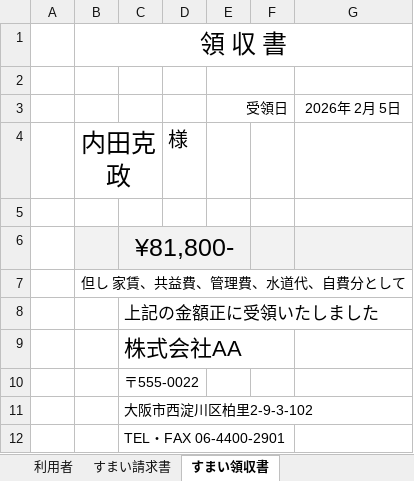
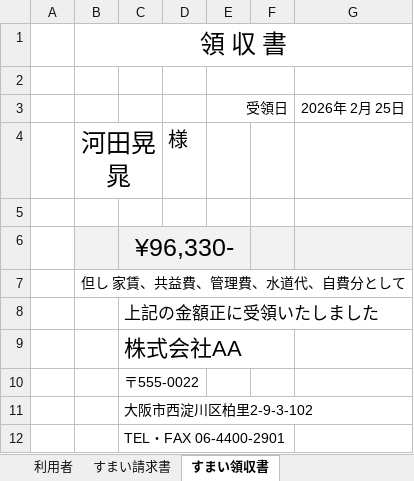
Before and after one commit to aayofujiwara-tech/Invoice-creation-tobaraku, an Excel workbook: 参考/ええすまい請求(パシフィック).xlsx, sheet すまい領収書, drawn as a sheet; values as stored, in another font and other column widths than the file's, no borders; charts and pictures not drawn; the diff names each change by its address in the sheet, - before the commit and + after, or states it on an @@ line.

```diff
--- a/参考/ええすまい請求(パシフィック).xlsx (sheet すまい領収書)
+++ b/参考/ええすまい請求(パシフィック).xlsx (sheet すまい領収書)
-G3: 2026年 2月 5日
+G3: 2026年 2月 25日
-B4: 内田克政
+B4: 河田晃晁
-C6: ¥81,800-
+C6: ¥96,330-
```
Also changed, not shown: sheet 202602, sheet すまい請求書, sheet 合算請求書, sheet すまい領収書 のコピー, sheet 202601, other sheet tabs, formulas that keep their value, charts or pictures, 5 other files.
